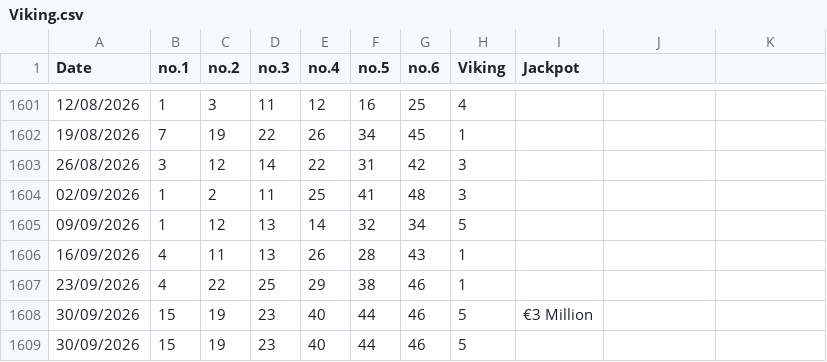
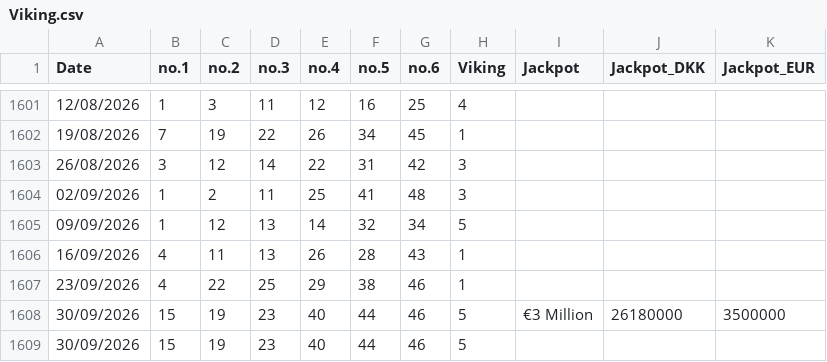
Before and after one commit to AndreiDus/lotoapp-data, a CSV file: data/eu/Viking.csv, drawn as a sheet; only a part is shown, gaps mark what is left out; the diff names each change by its address in the sheet, - before the commit and + after, or states it on an @@ line.

Commit message:
Automated update: 0 new, 1 enriched draw(s) in Viking

```diff
--- a/data/eu/Viking.csv
+++ b/data/eu/Viking.csv
-J1: (empty)
+J1: Jackpot_DKK
-K1: (empty)
+K1: Jackpot_EUR
-J1608 (Jackpot_DKK): (empty)
+J1608 (Jackpot_DKK): 26180000
-K1608 (Jackpot_EUR): (empty)
+K1608 (Jackpot_EUR): 3500000
```
